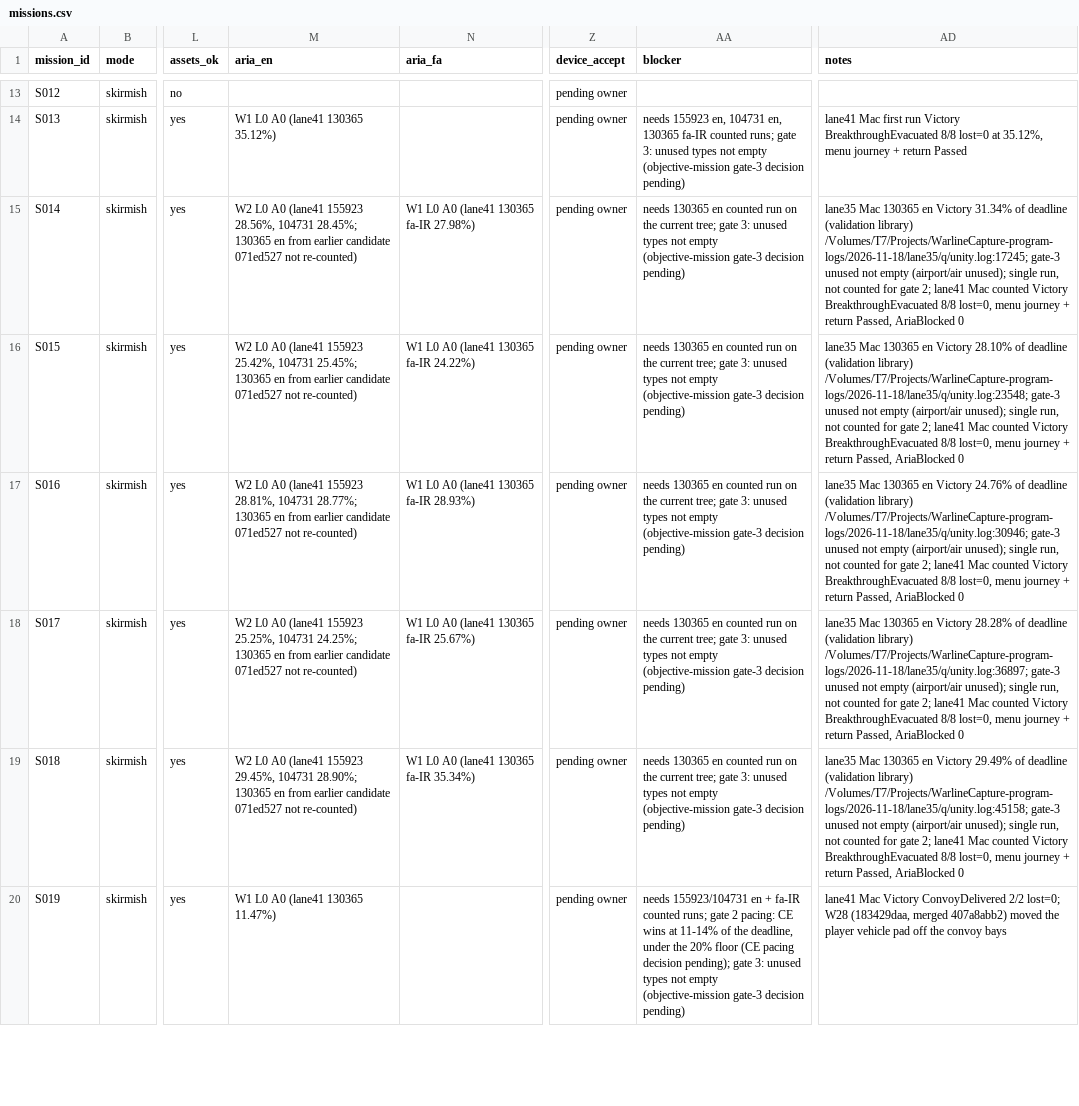
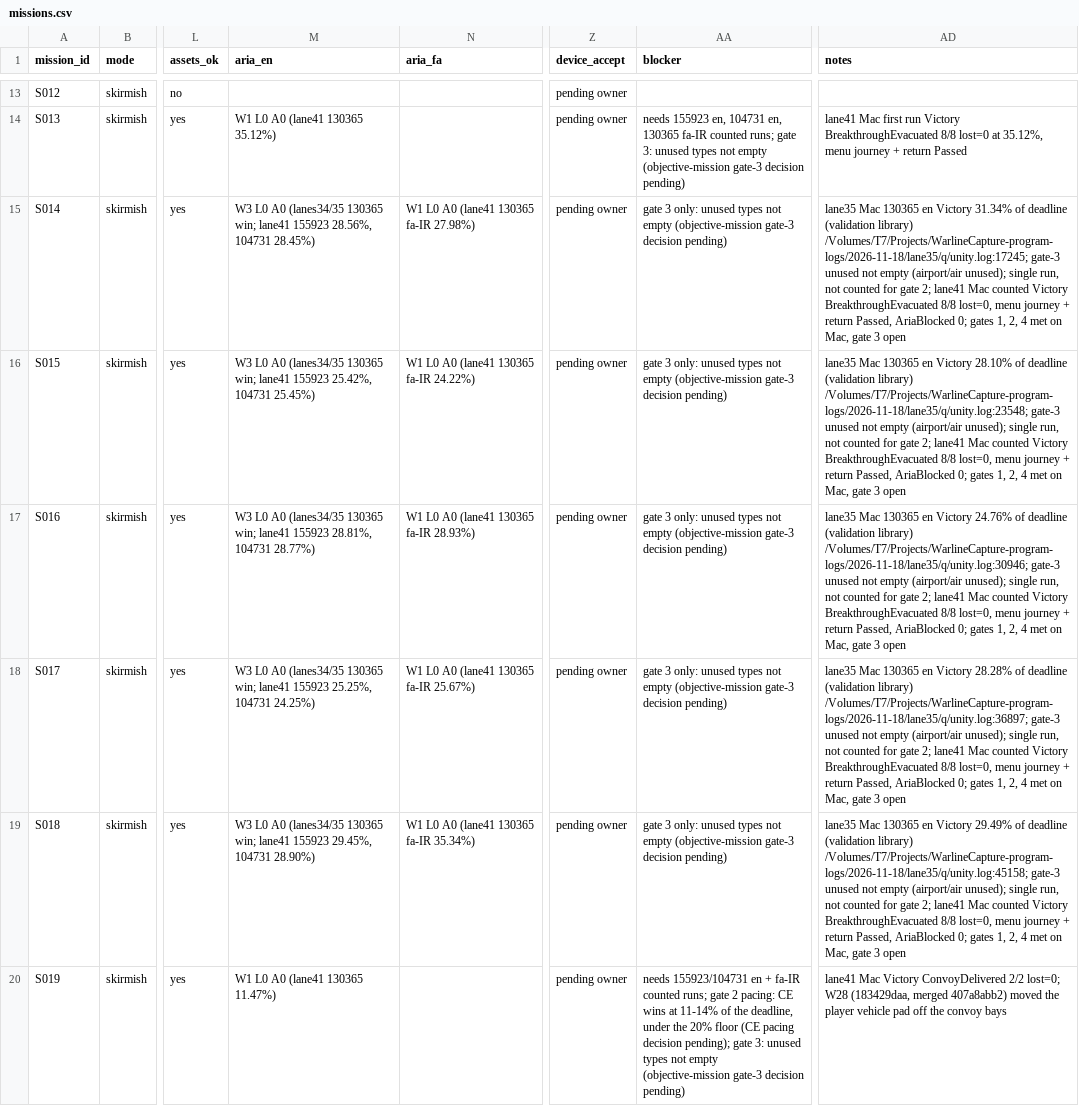
Before and after one commit to farhad2na2/WarlineCapture, a CSV file: Design/Orchestration/missions.csv, drawn as a sheet; only a part is shown, gaps mark what is left out; the diff covers the shown part only; the diff names each change by its address in the sheet, - before the commit and + after, or states it on an @@ line.

```diff
--- a/Design/Orchestration/missions.csv
+++ b/Design/Orchestration/missions.csv
-M15 (aria_en): W2 L0 A0 (lane41 155923 28.56%, 104731 28.45%; 130365 en from earlier candidate 071ed527 not re-counted)
+M15 (aria_en): W3 L0 A0 (lanes34/35 130365 win; lane41 155923 28.56%, 104731 28.45%)
-AA15:AA19 (blocker): needs 130365 en counted run on the current tree; gate 3: unused types…
+AA15:AA19 (blocker): gate 3 only: unused types…
-AD15 (notes): …Passed, AriaBlocked 0
+AD15 (notes): …Passed, AriaBlocked 0; gates 1, 2, 4 met on Mac, gate 3 open
-M16 (aria_en): W2 L0 A0 (lane41 155923 25.42%, 104731 25.45%; 130365 en from earlier candidate 071ed527 not re-counted)
+M16 (aria_en): W3 L0 A0 (lanes34/35 130365 win; lane41 155923 25.42%, 104731 25.45%)
-AD16 (notes): …Passed, AriaBlocked 0
+AD16 (notes): …Passed, AriaBlocked 0; gates 1, 2, 4 met on Mac, gate 3 open
-M17 (aria_en): W2 L0 A0 (lane41 155923 28.81%, 104731 28.77%; 130365 en from earlier candidate 071ed527 not re-counted)
+M17 (aria_en): W3 L0 A0 (lanes34/35 130365 win; lane41 155923 28.81%, 104731 28.77%)
-AD17 (notes): …Passed, AriaBlocked 0
+AD17 (notes): …Passed, AriaBlocked 0; gates 1, 2, 4 met on Mac, gate 3 open
-M18 (aria_en): W2 L0 A0 (lane41 155923 25.25%, 104731 24.25%; 130365 en from earlier candidate 071ed527 not re-counted)
+M18 (aria_en): W3 L0 A0 (lanes34/35 130365 win; lane41 155923 25.25%, 104731 24.25%)
-AD18 (notes): …Passed, AriaBlocked 0
+AD18 (notes): …Passed, AriaBlocked 0; gates 1, 2, 4 met on Mac, gate 3 open
-M19 (aria_en): W2 L0 A0 (lane41 155923 29.45%, 104731 28.90%; 130365 en from earlier candidate 071ed527 not re-counted)
+M19 (aria_en): W3 L0 A0 (lanes34/35 130365 win; lane41 155923 29.45%, 104731 28.90%)
-AD19 (notes): …Passed, AriaBlocked 0
+AD19 (notes): …Passed, AriaBlocked 0; gates 1, 2, 4 met on Mac, gate 3 open
```
Also changed, not shown: 5 edited cells elsewhere in this file.
